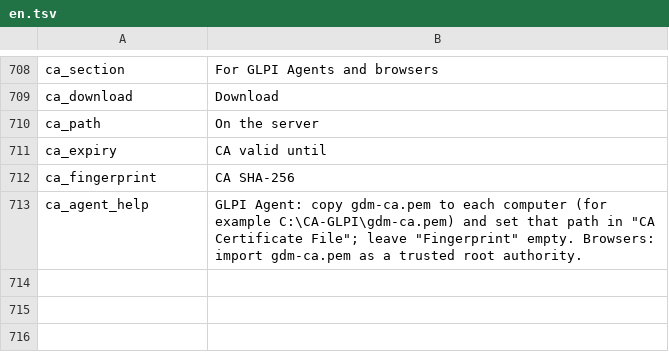
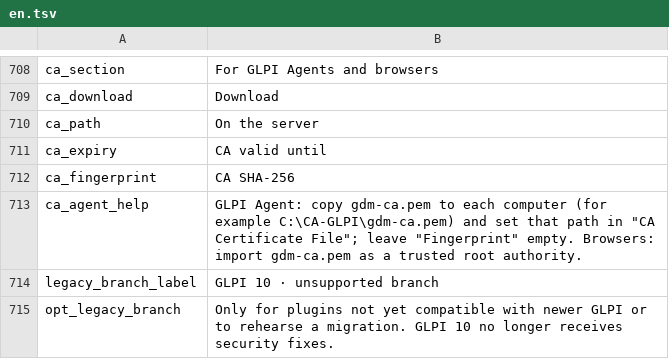
Before and after one commit to solqubit/glpi-docker-manager, a TSV file: locales/en.tsv, drawn as a sheet; only a part is shown, gaps mark what is left out; the diff names each change by its address in the sheet, - before the commit and + after, or states it on an @@ line.

Commit message:
Offer GLPI 10 as an explicitly unsupported installation option

```diff
--- a/locales/en.tsv
+++ b/locales/en.tsv
+row 714: legacy_branch_label | GLPI 10 · unsupported branch
+row 715: opt_legacy_branch | Only for plugins not yet compatible with newer GLPI or to rehearse a migration. GLPI 10 no longer receives security fixes.
```
Also changed, not shown: locales/es.tsv, 5 other files.
